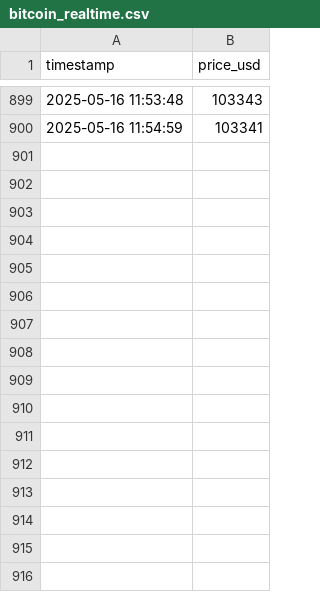
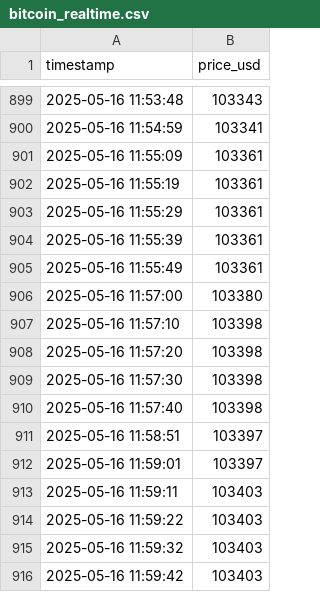
Before and after one commit to AjaykumarBalakannan/bitcoin-qlik, a CSV file: bitcoin_realtime.csv, drawn as a sheet; only a part is shown, gaps mark what is left out.

Commit message:
Auto-update at 2025-05-17 04:00:01.040499

```diff
--- a/bitcoin_realtime.csv
+++ b/bitcoin_realtime.csv
@@ -900 +900,17 @@ timestamp,price_usd
 2025-05-16 11:54:59,103341
+2025-05-16 11:55:09,103361
+2025-05-16 11:55:19,103361
+2025-05-16 11:55:29,103361
+2025-05-16 11:55:39,103361
+2025-05-16 11:55:49,103361
+2025-05-16 11:57:00,103380
+2025-05-16 11:57:10,103398
+2025-05-16 11:57:20,103398
+2025-05-16 11:57:30,103398
+2025-05-16 11:57:40,103398
+2025-05-16 11:58:51,103397
+2025-05-16 11:59:01,103397
+2025-05-16 11:59:11,103403
+2025-05-16 11:59:22,103403
+2025-05-16 11:59:32,103403
+2025-05-16 11:59:42,103403
```
